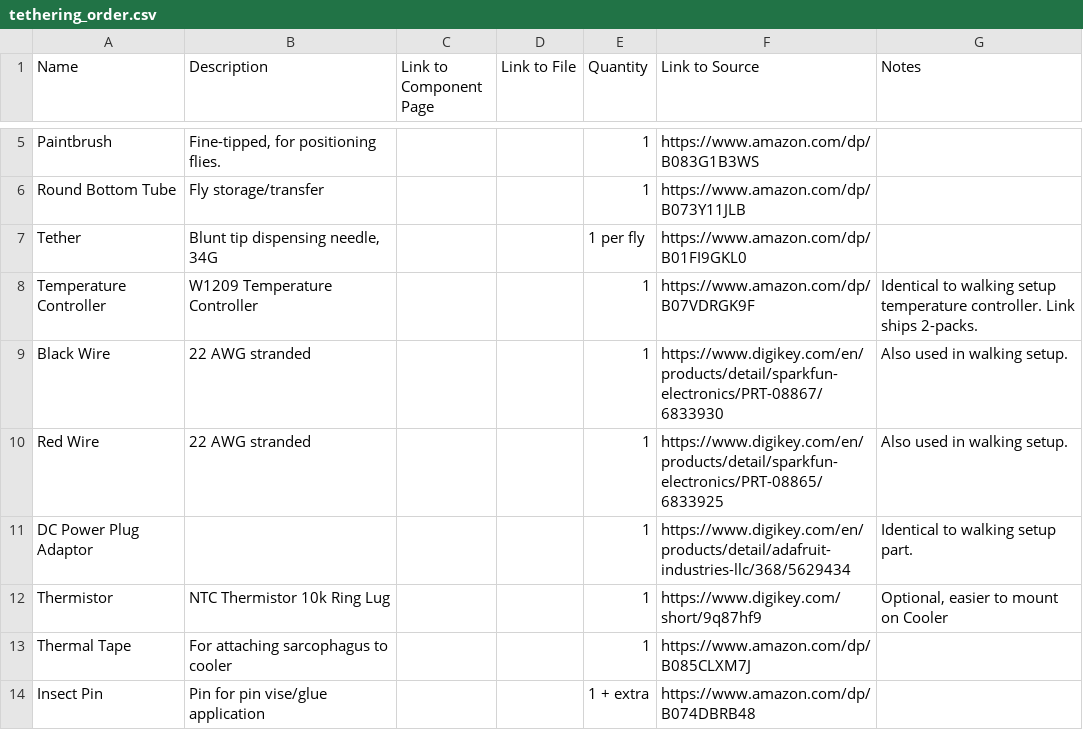
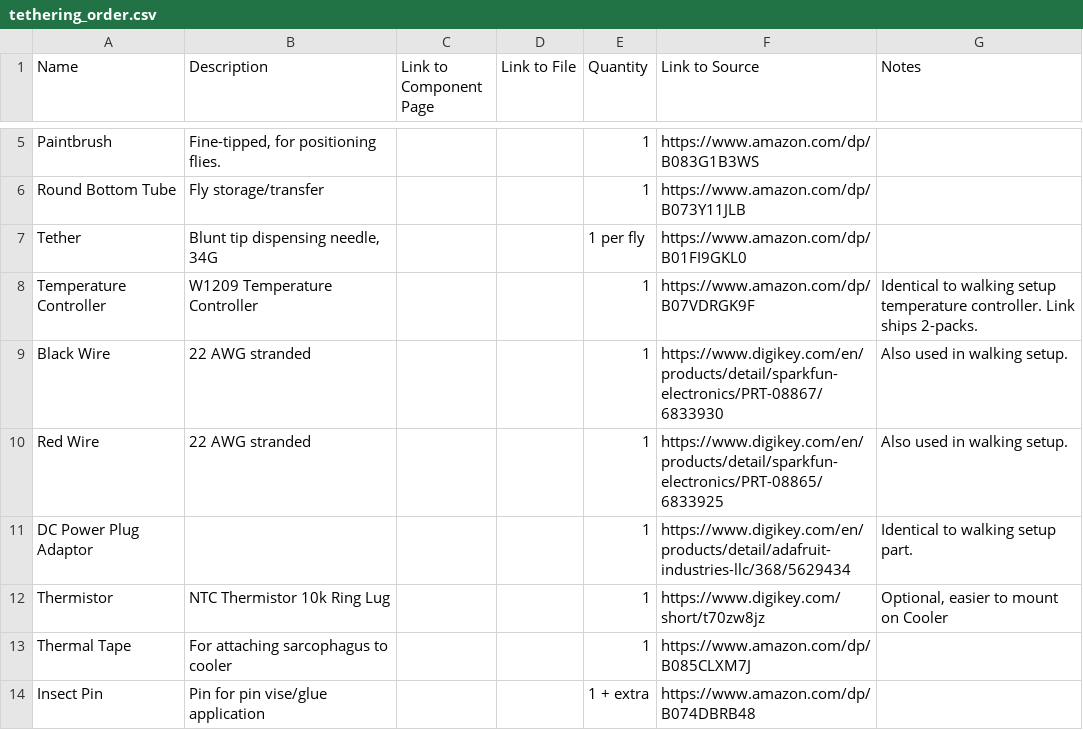
Before and after one commit to reiserlab/Fly-Lab-Gear, a CSV file: assets/data/tethering_order.csv, drawn as a sheet; only a part is shown, gaps mark what is left out.

```diff
--- a/assets/data/tethering_order.csv
+++ b/assets/data/tethering_order.csv
@@ -11,3 +11,3 @@ Red Wire,22 AWG stranded,,,1,https://www.digikey.com/en/products/detail/sparkfun
 DC Power Plug Adaptor,,,,1,https://www.digikey.com/en/products/detail/adafruit-industries-llc/368/5629434,Identical to walking setup part.
-Thermistor,NTC Thermistor 10k Ring Lug,,,1,https://www.digikey.com/short/9q87hf9,"Optional, easier to mount on Cooler"
+Thermistor,NTC Thermistor 10k Ring Lug,,,1,https://www.digikey.com/short/t70zw8jz,"Optional, easier to mount on Cooler"
 Thermal Tape,For attaching sarcophagus to cooler,,,1,https://www.amazon.com/dp/B085CLXM7J,
```
Also changed, not shown: assets/data/walkingsetup_order.csv.
